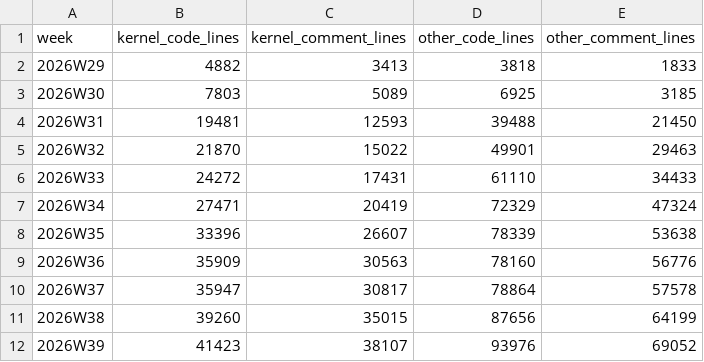
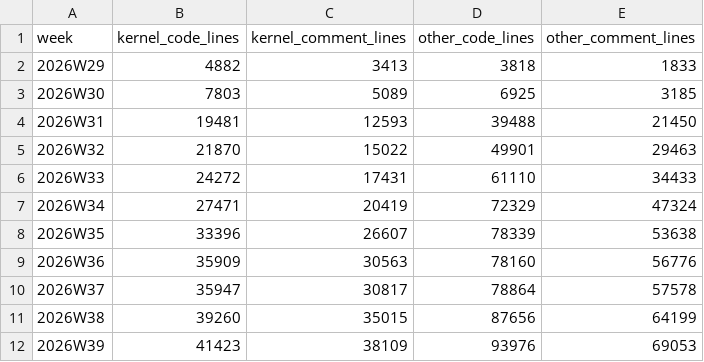
Before and after one commit to crickertech/nife, a CSV file: notes/project-metrics/lines.csv, drawn as a sheet.

```diff
--- a/notes/project-metrics/lines.csv
+++ b/notes/project-metrics/lines.csv
@@ -11,2 +11,2 @@ week,kernel_code_lines,kernel_comment_lines,other_code_lines,other_comment_lines
 2026W38,39260,35015,87656,64199
-2026W39,41423,38107,93976,69052
+2026W39,41423,38109,93976,69053
```
Also changed, not shown: notes/project-metrics/milestones.csv, notes/project-metrics/weeks.csv, 10 other files.
